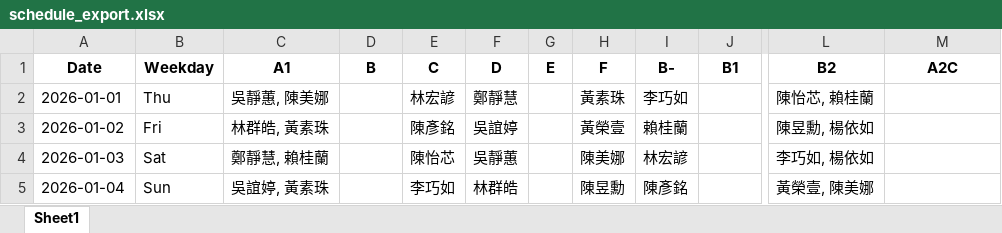
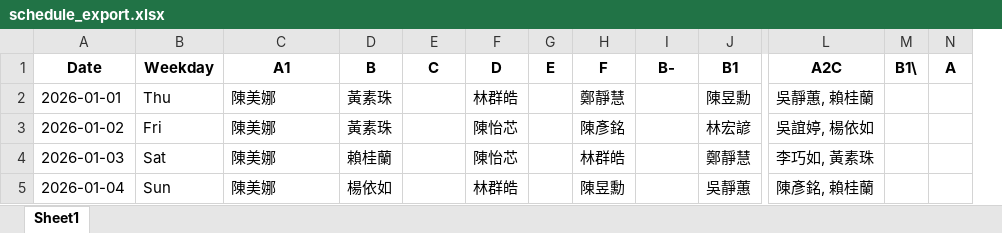
Before and after one commit to qwsazx852/scheduler, an Excel workbook: schedule_export.xlsx, sheet Sheet1, drawn as a sheet; only a part is shown, gaps mark what is left out; values as stored, in another font and other column widths than the file's, no borders; removed rows and columns are numbered as before the commit, all else as after; the diff covers the shown part only; the diff names each change by its address in the sheet, - before the commit and + after, or states it on an @@ line.

```diff
--- a/schedule_export.xlsx (sheet Sheet1)
+++ b/schedule_export.xlsx (sheet Sheet1)
-column L (B2), rows 2-5: 陳怡芯, 賴桂蘭 | 陳昱勳, 楊依如 | 李巧如, 楊依如 | 黃榮壹, 陳美娜
+column M (B1\), empty
+column N (A), empty
-C2 (A1): 吳靜蕙, 陳美娜
+C2 (A1): 陳美娜
-D2:D3 (B): (empty)
+D2:D3 (B): 黃素珠
-E2 (C): 林宏諺
+E2 (C): (empty)
-F2 (D): 鄭靜慧
+F2 (D): 林群皓
-H2 (F): 黃素珠
+H2 (F): 鄭靜慧
-I2 (B-): 李巧如
+I2 (B-): (empty)
-J2 (B1): (empty)
+J2 (B1): 陳昱勳
-L2 (A2C): (empty)
+L2 (A2C): 吳靜蕙, 賴桂蘭
-C3 (A1): 林群皓, 黃素珠
+C3 (A1): 陳美娜
-E3 (C): 陳彥銘
+E3 (C): (empty)
-F3 (D): 吳誼婷
+F3 (D): 陳怡芯
-H3 (F): 黃榮壹
+H3 (F): 陳彥銘
-I3 (B-): 賴桂蘭
+I3 (B-): (empty)
-J3 (B1): (empty)
+J3 (B1): 林宏諺
-L3 (A2C): (empty)
+L3 (A2C): 吳誼婷, 楊依如
-C4 (A1): 鄭靜慧, 賴桂蘭
+C4 (A1): 陳美娜
-D4 (B): (empty)
+D4 (B): 賴桂蘭
-E4 (C): 陳怡芯
+E4 (C): (empty)
-F4 (D): 吳靜蕙
+F4 (D): 陳怡芯
-H4 (F): 陳美娜
+H4 (F): 林群皓
-I4 (B-): 林宏諺
+I4 (B-): (empty)
-J4 (B1): (empty)
+J4 (B1): 鄭靜慧
-L4 (A2C): (empty)
+L4 (A2C): 李巧如, 黃素珠
-C5 (A1): 吳誼婷, 黃素珠
+C5 (A1): 陳美娜
-D5 (B): (empty)
+D5 (B): 楊依如
-E5 (C): 李巧如
+E5 (C): (empty)
-I5 (B-): 陳彥銘
+I5 (B-): (empty)
-J5 (B1): (empty)
+J5 (B1): 吳靜蕙
-L5 (A2C): (empty)
+L5 (A2C): 陳彥銘, 賴桂蘭
```
Also changed, not shown: 214 edited cells elsewhere in this sheet, 9 other files.
